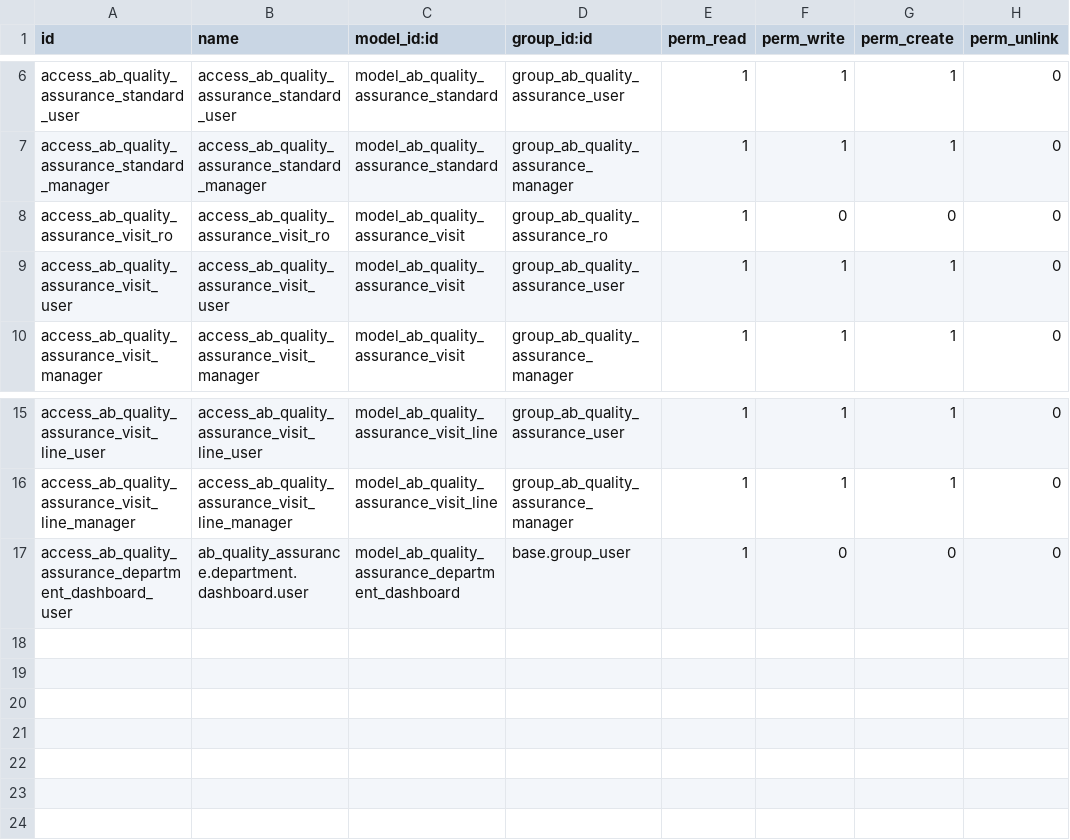
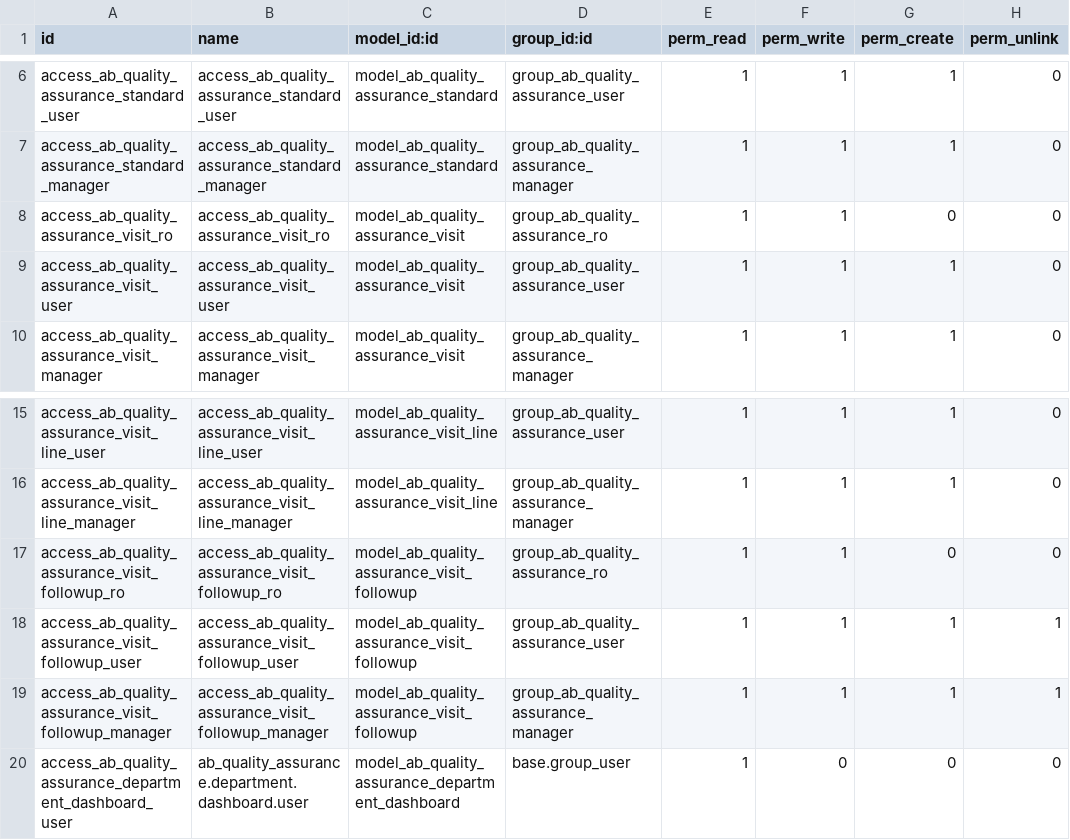
Before and after one commit to abdinpharmacies/hr, a CSV file: ab_quality_assurance/security/ir.model.access.csv, drawn as a sheet; only a part is shown, gaps mark what is left out.

Commit message:
feat:add notes, atachment in form and follow up under sections table

```diff
--- a/ab_quality_assurance/security/ir.model.access.csv
+++ b/ab_quality_assurance/security/ir.model.access.csv
@@ -7,3 +7,3 @@ access_ab_quality_assurance_standard_user,access_ab_quality_assurance_standard_u
 access_ab_quality_assurance_standard_manager,access_ab_quality_assurance_standard_manager,model_ab_quality_assurance_standard,group_ab_quality_assurance_manager,1,1,1,0
-access_ab_quality_assurance_visit_ro,access_ab_quality_assurance_visit_ro,model_ab_quality_assurance_visit,group_ab_quality_assurance_ro,1,0,0,0
+access_ab_quality_assurance_visit_ro,access_ab_quality_assurance_visit_ro,model_ab_quality_assurance_visit,group_ab_quality_assurance_ro,1,1,0,0
 access_ab_quality_assurance_visit_user,access_ab_quality_assurance_visit_user,model_ab_quality_assurance_visit,group_ab_quality_assurance_user,1,1,1,0
@@ -16,2 +16,5 @@ access_ab_quality_assurance_visit_line_user,access_ab_quality_assurance_visit_li
 access_ab_quality_assurance_visit_line_manager,access_ab_quality_assurance_visit_line_manager,model_ab_quality_assurance_visit_line,group_ab_quality_assurance_manager,1,1,1,0
+access_ab_quality_assurance_visit_followup_ro,access_ab_quality_assurance_visit_followup_ro,model_ab_quality_assurance_visit_followup,group_ab_quality_assurance_ro,1,1,0,0
+access_ab_quality_assurance_visit_followup_user,access_ab_quality_assurance_visit_followup_user,model_ab_quality_assurance_visit_followup,group_ab_quality_assurance_user,1,1,1,1
+access_ab_quality_assurance_visit_followup_manager,access_ab_quality_assurance_visit_followup_manager,model_ab_quality_assurance_visit_followup,group_ab_quality_assurance_manager,1,1,1,1
 access_ab_quality_assurance_department_dashboard_user,ab_quality_assurance.department.dashboard.user,model_ab_quality_assurance_department_dashboard,base.group_user,1,0,0,0
```
Also changed, not shown: 16 other files.
